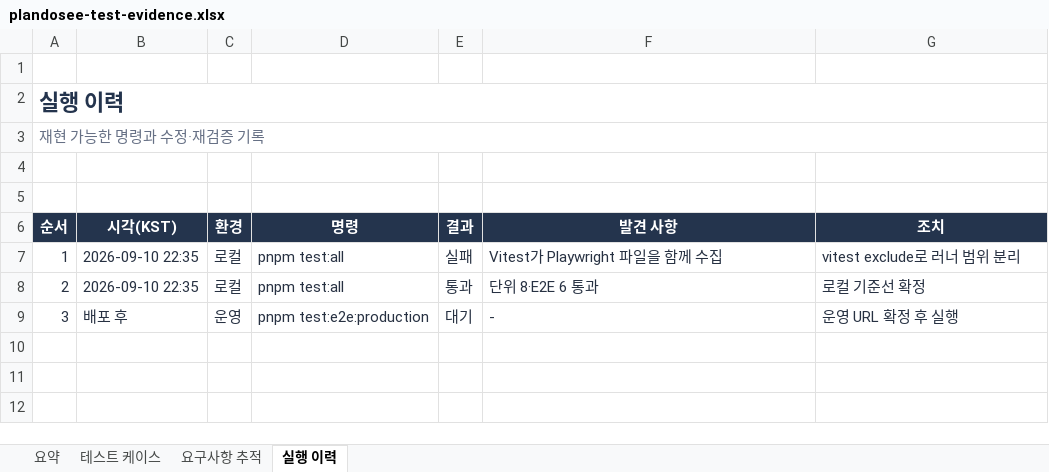
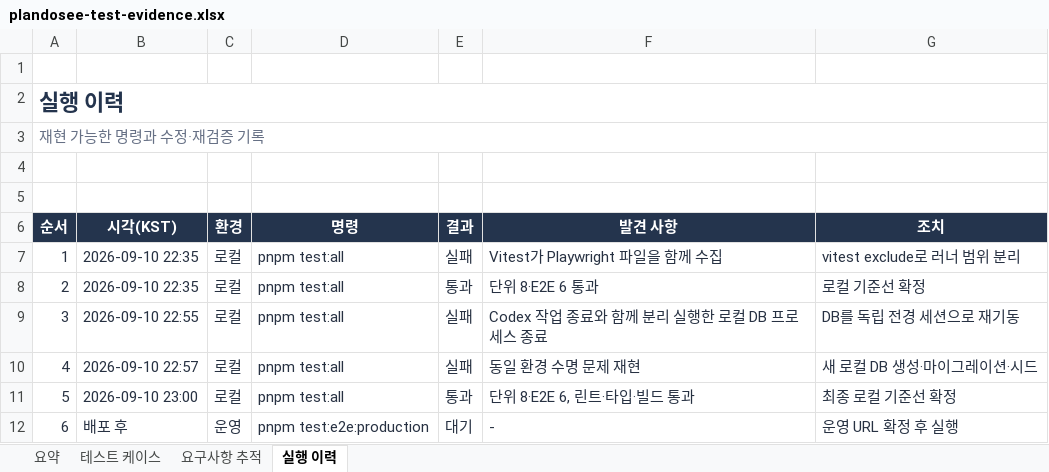
Before and after one commit to hyeseong-dev/plandosee, an Excel workbook: outputs/01a08aec-efc7-7340-b823-2e03084046dd/plandosee-test-evidence.xlsx, sheet 실행 이력, drawn as a sheet; values as stored, in another font and other column widths than the file's, no borders; addresses are those after the commit; the diff names each change by its address in the sheet, - before the commit and + after, or states it on an @@ line.

```diff
--- a/outputs/01a08aec-efc7-7340-b823-2e03084046dd/plandosee-test-evidence.xlsx (sheet 실행 이력)
+++ b/outputs/01a08aec-efc7-7340-b823-2e03084046dd/plandosee-test-evidence.xlsx (sheet 실행 이력)
+row 9: 3 | 2026-09-10 22:55 | 로컬 | pnpm test:all | 실패 | Codex 작업 종료와 함께 분리 실행한 로컬 DB 프로세스 종료 | DB를 독립 전경 세션으로 재기동
+row 10: 4 | 2026-09-10 22:57 | 로컬 | pnpm test:all | 실패 | 동일 환경 수명 문제 재현 | 새 로컬 DB 생성·마이그레이션·시드
+row 11: 5 | 2026-09-10 23:00 | 로컬 | pnpm test:all | 통과 | 단위 8·E2E 6, 린트·타입·빌드 통과 | 최종 로컬 기준선 확정
-A12 (순서): 3
+A12 (순서): 6
```
Also changed, not shown: sheet 요약, 1 other file.
